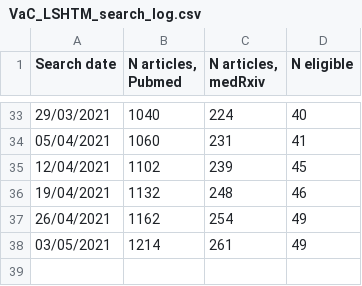
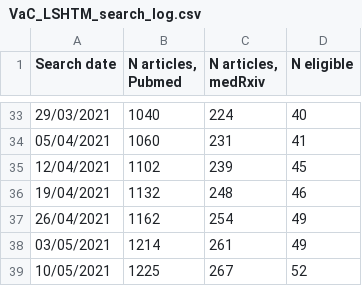
Before and after one commit to vac-lshtm/VaC_tracker, a CSV file: input_data/VaC_LSHTM_search_log.csv, drawn as a sheet; only a part is shown, gaps mark what is left out; the diff names each change by its address in the sheet, - before the commit and + after, or states it on an @@ line.

```diff
--- a/input_data/VaC_LSHTM_search_log.csv
+++ b/input_data/VaC_LSHTM_search_log.csv
+row 39: 10/05/2021 | 1225 | 267 | 52
```
Also changed, not shown: input_data/VAC_LSHTM_implementation.csv, input_data/VaC_LSHTM_eligible_studies.csv, 13 other files.
